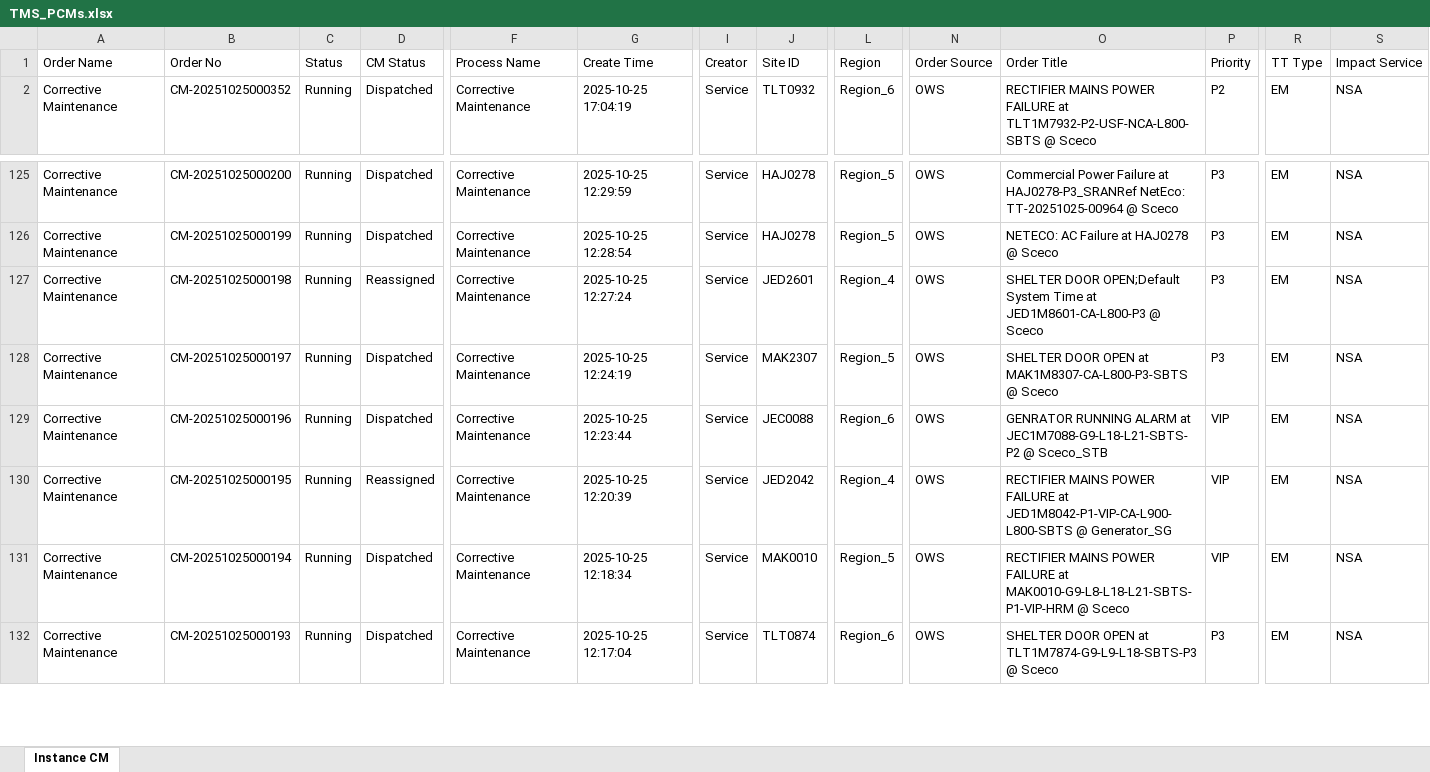
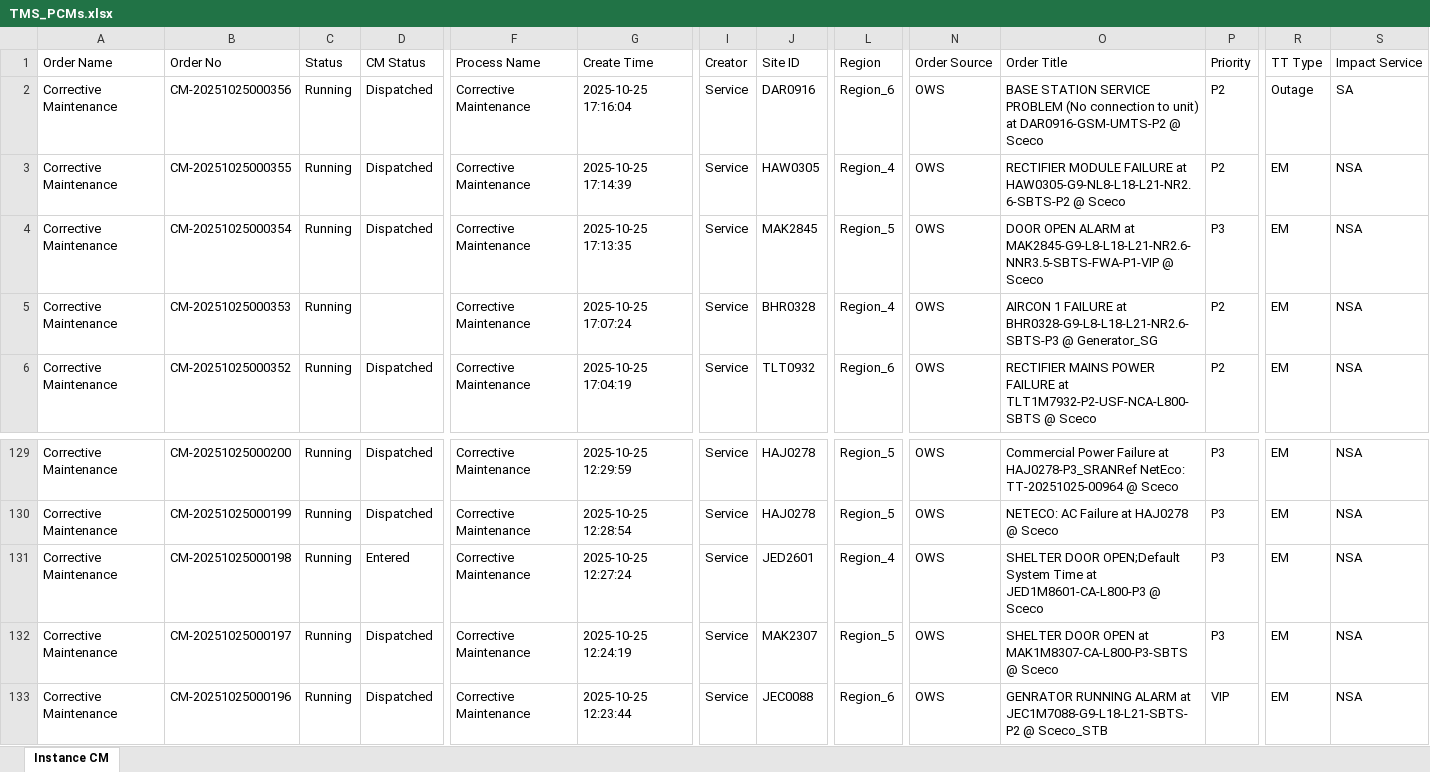
Before and after one commit to decosaro/tms_running, an Excel workbook: TMS_PCMs.xlsx, sheet Instance CM, drawn as a sheet; only a part is shown, gaps mark what is left out; the shorter side is filled out with more unchanged rows; values as stored, in another font and other column widths than the file's, no borders; addresses are those after the commit; rows hold the shown columns only; the diff names each change by its address in the sheet, - before the commit and + after, or states it on an @@ line.

Commit message:
Updated TMS_PCMs.xlsx from OneDrive

```diff
--- a/TMS_PCMs.xlsx (sheet Instance CM)
+++ b/TMS_PCMs.xlsx (sheet Instance CM)
+row 2: Corrective Maintenance | CM-20251025000356 | Running | Dispatched | Corrective Maintenance | 2025-10-25 17:16:04 | Service | DAR0916 | Region_6 | OWS | BASE STATION SERVICE PROBLEM (No connection to unit) at DAR0916-GSM-UMTS-P2 @ Sceco | P2 | Outage | SA
+row 3: Corrective Maintenance | CM-20251025000355 | Running | Dispatched | Corrective Maintenance | 2025-10-25 17:14:39 | Service | HAW0305 | Region_4 | OWS | RECTIFIER MODULE FAILURE at HAW0305-G9-NL8-L18-L21-NR2.6-SBTS-P2 @ Sceco | P2 | EM | NSA
+row 4: Corrective Maintenance | CM-20251025000354 | Running | Dispatched | Corrective Maintenance | 2025-10-25 17:13:35 | Service | MAK2845 | Region_5 | OWS | DOOR OPEN ALARM at MAK2845-G9-L8-L18-L21-NR2.6-NNR3.5-SBTS-FWA-P1-VIP @ Sceco | P3 | EM | NSA
+row 5: Corrective Maintenance | CM-20251025000353 | Running |  | Corrective Maintenance | 2025-10-25 17:07:24 | Service | BHR0328 | Region_4 | OWS | AIRCON 1 FAILURE at BHR0328-G9-L8-L18-L21-NR2.6-SBTS-P3 @ Generator_SG | P2 | EM | NSA
-D131 (CM Status): Reassigned
+D131 (CM Status): Entered
```
